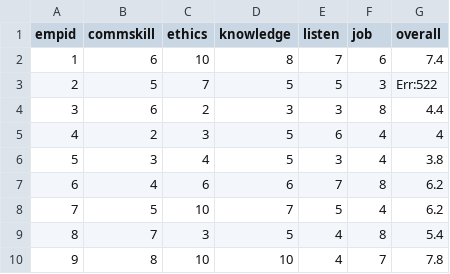
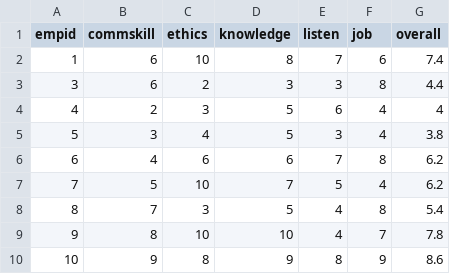
Before and after one commit to AnaghaJayaraj1/ORE-Hackathon, a CSV file: employee.csv, drawn as a sheet; only a part is shown; the shorter side is filled out with more unchanged rows; the diff names each change by its address in the sheet, - before the commit and + after, or states it on an @@ line.

```diff
--- a/employee.csv
+++ b/employee.csv
-row 3: 2 | 5 | 7 | 5 | 5 | 3 | Err:522
```
Also changed, not shown: 5 other files.
